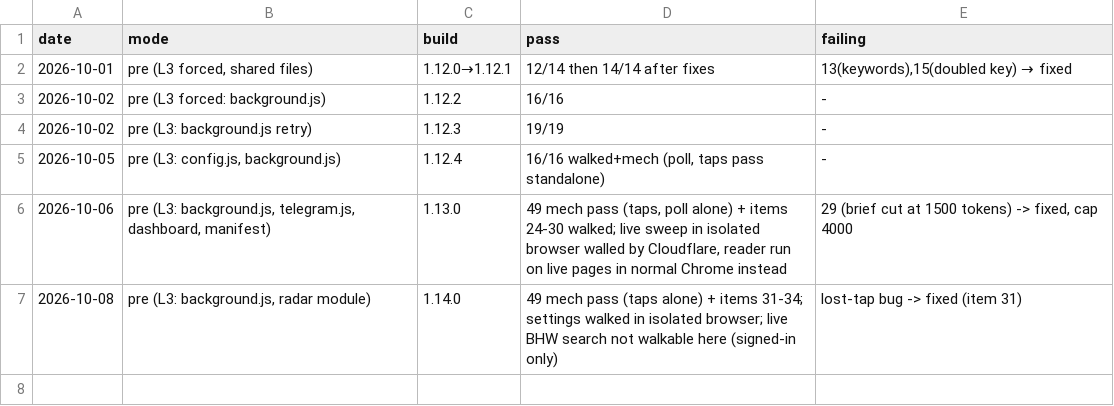
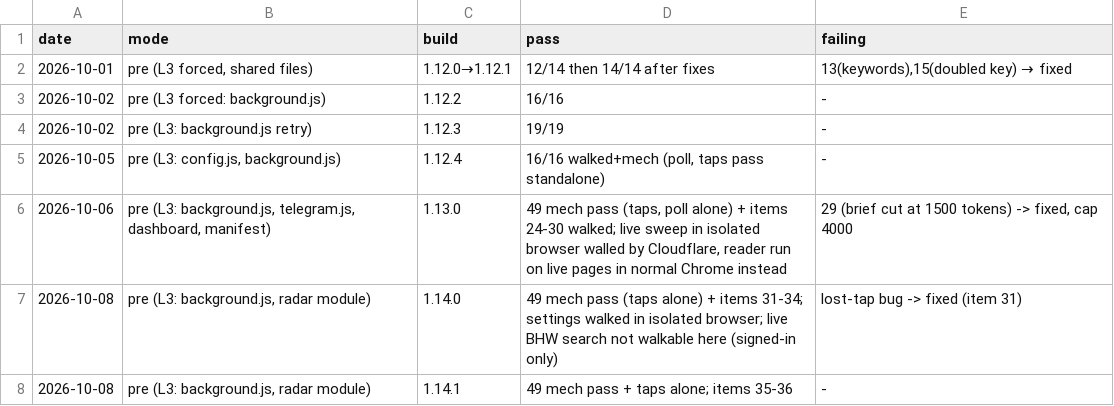
Before and after one commit to troiwebz/data-analytics, a TSV file: .claude/regression-history.tsv, drawn as a sheet.

```diff
--- a/.claude/regression-history.tsv
+++ b/.claude/regression-history.tsv
@@ -7 +7,2 @@ date	mode	build	pass	failing
 2026-10-08	pre (L3: background.js, radar module)	1.14.0	49 mech pass (taps alone) + items 31-34; settings walked in isolated browser; live BHW search not walkable here (signed-in only)	lost-tap bug -> fixed (item 31)
+2026-10-08	pre (L3: background.js, radar module)	1.14.1	49 mech pass + taps alone; items 35-36	-
```
Also changed, not shown: 6 other files.
